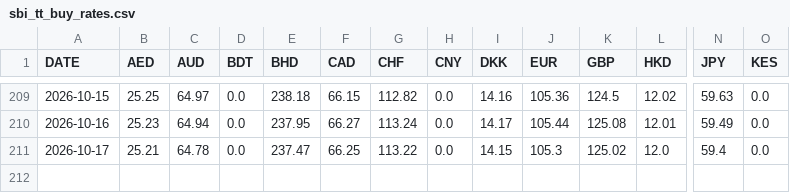
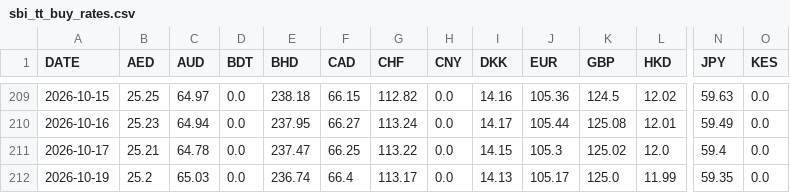
Before and after one commit to manjumeti/schedule-tax-app, a CSV file: scripts/data/2026/sbi_tt_buy_rates.csv, drawn as a sheet; only a part is shown, gaps mark what is left out; rows hold the shown columns only; the diff names each change by its address in the sheet, - before the commit and + after, or states it on an @@ line.

```diff
--- a/scripts/data/2026/sbi_tt_buy_rates.csv
+++ b/scripts/data/2026/sbi_tt_buy_rates.csv
+row 212: 2026-10-19 | 25.2 | 65.03 | 0.0 | 236.74 | 66.4 | 113.17 | 0.0 | 14.13 | 105.17 | 125.0 | 11.99 | 59.35 | 0.0
```
